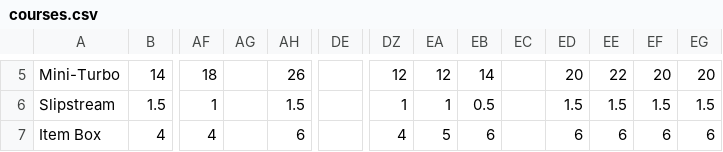
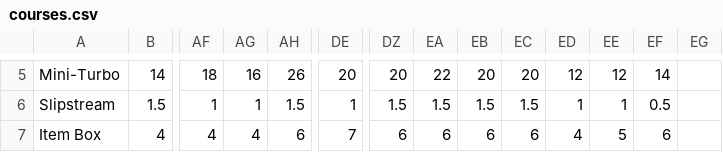
Before and after one commit to ETHproductions/mkt, a CSV file: data/courses.csv, drawn as a sheet; only a part is shown, gaps mark what is left out; the diff covers the shown part only; the diff names each change by its address in the sheet, - before the commit and + after, or states it on an @@ line.

```diff
--- a/data/courses.csv
+++ b/data/courses.csv
-AG5: (empty)
+AG5: 16
-DE5: (empty)
+DE5: 20
-DZ5: 12
+DZ5: 20
-EA5: 12
+EA5: 22
-EB5: 14
+EB5: 20
-EC5: (empty)
+EC5: 20
-ED5: 20
+ED5: 12
-EE5: 22
+EE5: 12
-EF5: 20
+EF5: 14
-EG5: 20
+EG5: (empty)
-AG6: (empty)
+AG6: 1
-DE6: (empty)
+DE6: 1
-DZ6: 1
+DZ6: 1.5
-EA6: 1
+EA6: 1.5
-EB6: 0.5
+EB6: 1.5
-EC6: (empty)
+EC6: 1.5
-ED6: 1.5
+ED6: 1
-EE6: 1.5
+EE6: 1
-EF6: 1.5
+EF6: 0.5
-EG6: 1.5
+EG6: (empty)
-AG7: (empty)
+AG7: 4
-DE7: (empty)
+DE7: 7
-DZ7: 4
+DZ7: 6
-EA7: 5
+EA7: 6
-EC7: (empty)
+EC7: 6
-ED7: 6
+ED7: 4
-EE7: 6
+EE7: 5
-EG7: 6
+EG7: (empty)
```
Also changed, not shown: 24 edited cells elsewhere in this file, data/drivers.csv, data/gliders.csv, 15 other files.
